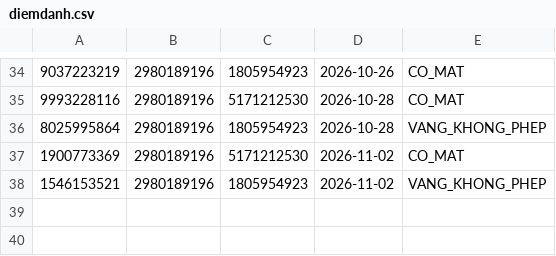
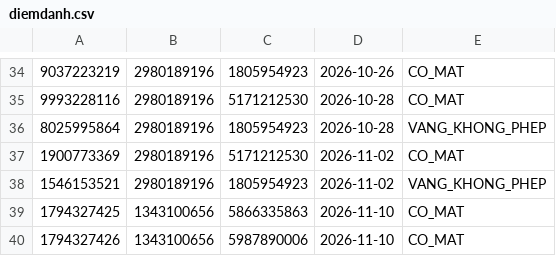
Before and after one commit to duyhai0801/CaseStudy_Codegym, a CSV file: data/diemdanh.csv, drawn as a sheet; only a part is shown, gaps mark what is left out; the diff names each change by its address in the sheet, - before the commit and + after, or states it on an @@ line.

```diff
--- a/data/diemdanh.csv
+++ b/data/diemdanh.csv
+row 39: 1794327425 | 1343100656 | 5866335863 | 2026-11-10 | CO_MAT
+row 40: 1794327426 | 1343100656 | 5987890006 | 2026-11-10 | CO_MAT
```
Also changed, not shown: data/lophoc.csv, 21 other files.
